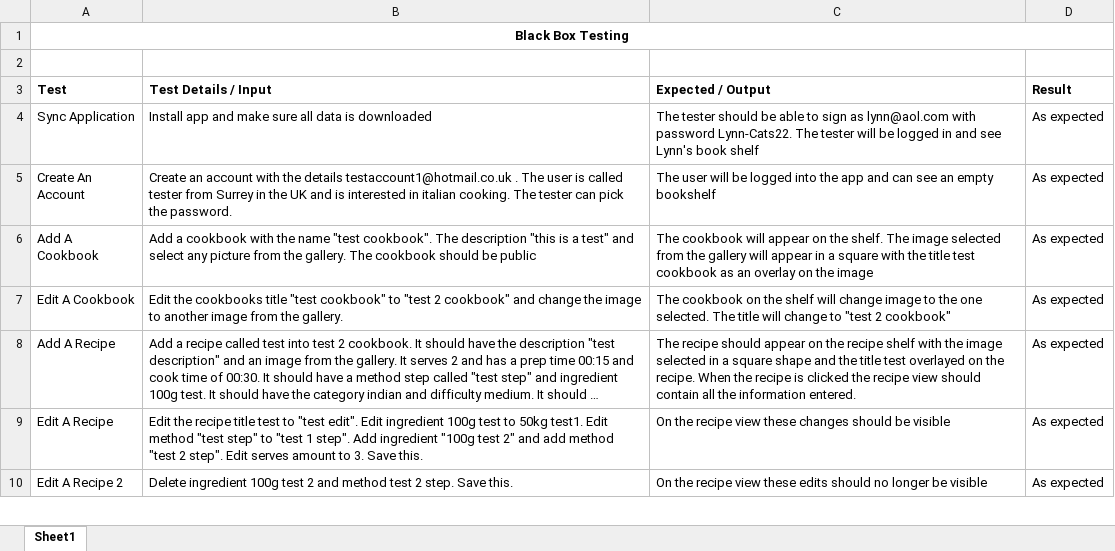
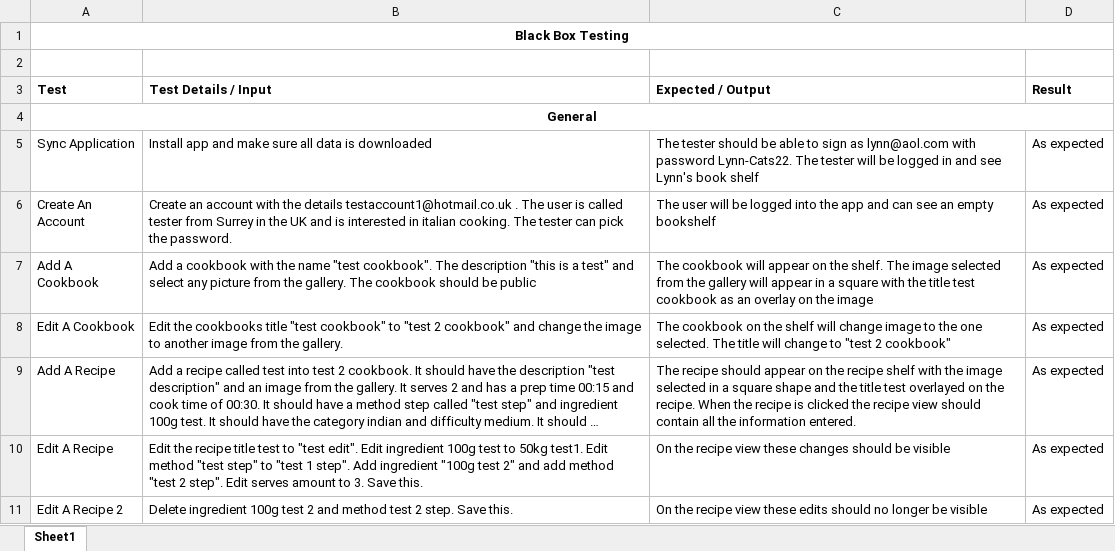
Before and after one commit to karivmcmahon/RecipesForLife, an Excel workbook: Testing/BlackBoxTesting.xlsx, sheet Sheet1, drawn as a sheet; only a part is shown; long unchanged cells end in …; values as stored, in another font and other column widths than the file's, no borders; the diff covers the shown part only; the diff names each change by its address in the sheet, - before the commit and + after, or states it on an @@ line.

```diff
--- a/Testing/BlackBoxTesting.xlsx (sheet Sheet1)
+++ b/Testing/BlackBoxTesting.xlsx (sheet Sheet1)
+row 4: General
```
Also changed, not shown: 24 added rows elsewhere in this sheet.
